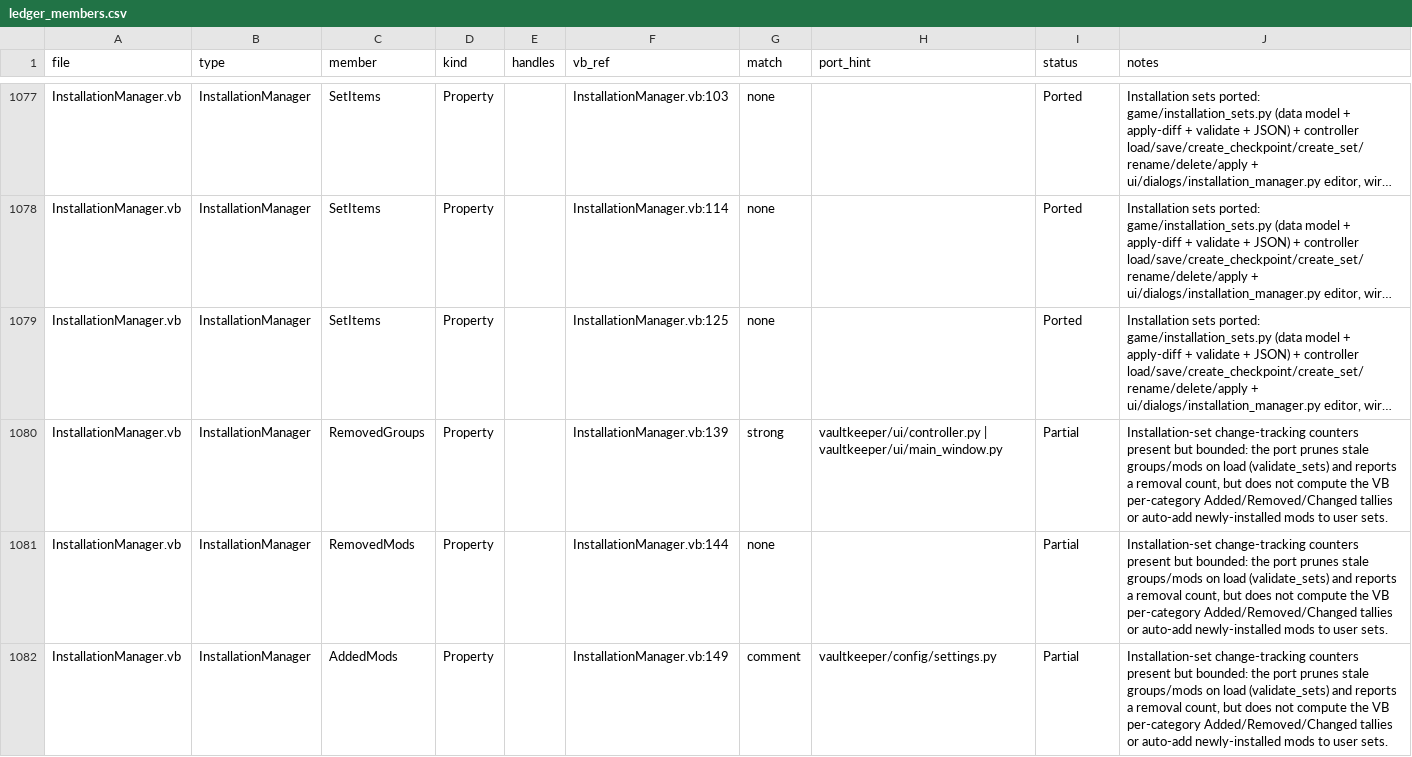
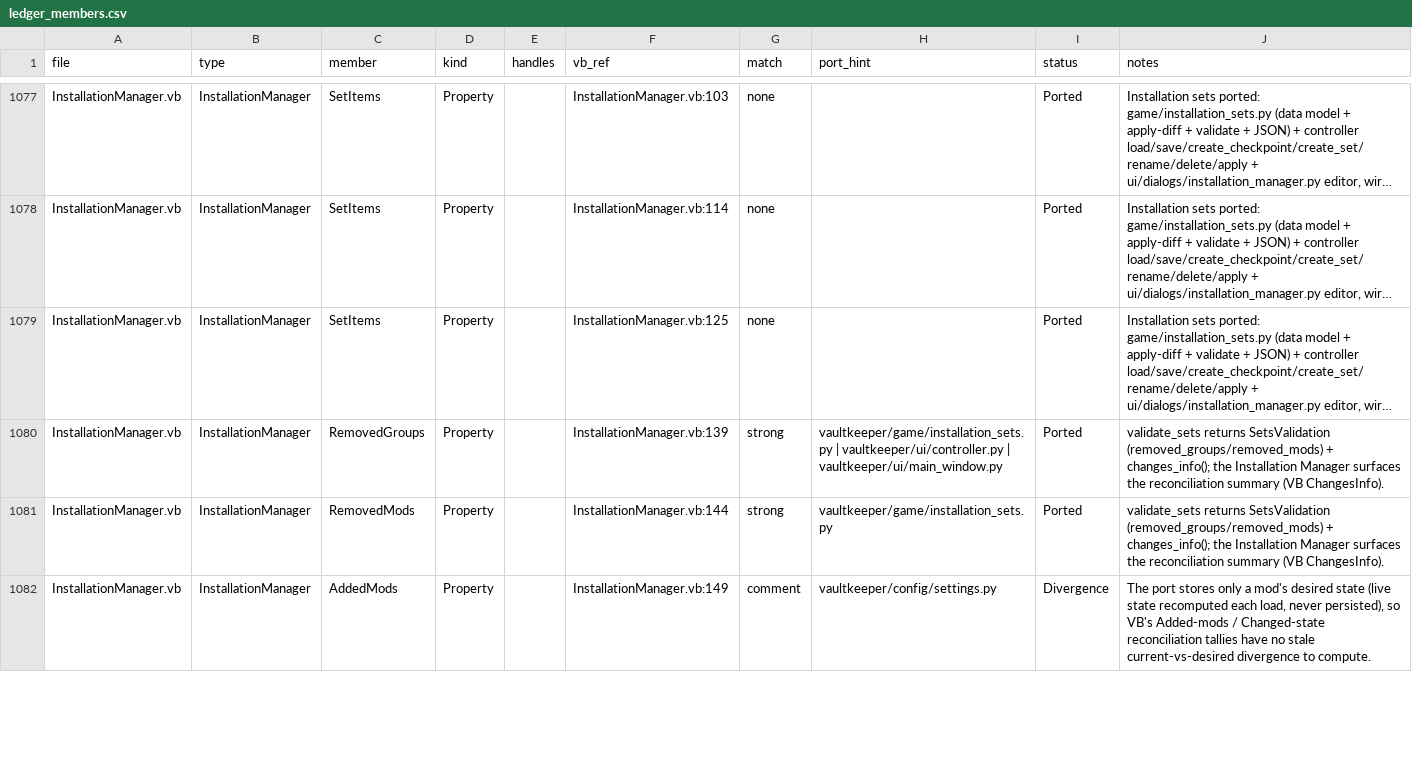
Before and after one commit to yabisiktir/vaultkeeper, a CSV file: docs/parity_audit/ledger_members.csv, drawn as a sheet; only a part is shown, gaps mark what is left out; long unchanged cells end in …; the diff covers the shown part only; the diff names each change by its address in the sheet, - before the commit and + after, or states it on an @@ line.

```diff
--- a/docs/parity_audit/ledger_members.csv
+++ b/docs/parity_audit/ledger_members.csv
-H1080 (port_hint): vaultkeeper/ui/controller.py |…
+H1080 (port_hint): vaultkeeper/game/installation_sets.py | vaultkeeper/ui/controller.py |…
-I1080:I1081 (status): Partial
+I1080:I1081 (status): Ported
-J1080:J1081 (notes): Installation-set change-tracking counters present but bounded: the port prunes stale groups/mods on load (validate_sets) and reports a removal count, but does not compute the VB per-category Added/Removed/Changed tallies or auto-add newly-installed mods to user sets.
+J1080:J1081 (notes): validate_sets returns SetsValidation (removed_groups/removed_mods) + changes_info(); the Installation Manager surfaces the reconciliation summary (VB ChangesInfo).
-G1081 (match): none
+G1081 (match): strong
-H1081 (port_hint): (empty)
+H1081 (port_hint): vaultkeeper/game/installation_sets.py
-I1082 (status): Partial
+I1082 (status): Divergence
-J1082 (notes): Installation-set change-tracking counters present but bounded: the port prunes stale groups/mods on load (validate_sets) and reports a removal count, but does not compute the VB per-category Added/Removed/Changed tallies or auto-add newly-installed mods to user sets.
+J1082 (notes): The port stores only a mod's desired state (live state recomputed each load, never persisted), so VB's Added-mods / Changed-state reconciliation tallies have no stale current-vs-desired divergence to compute.
```
Also changed, not shown: 6 edited cells elsewhere in this file, 2 other files.
